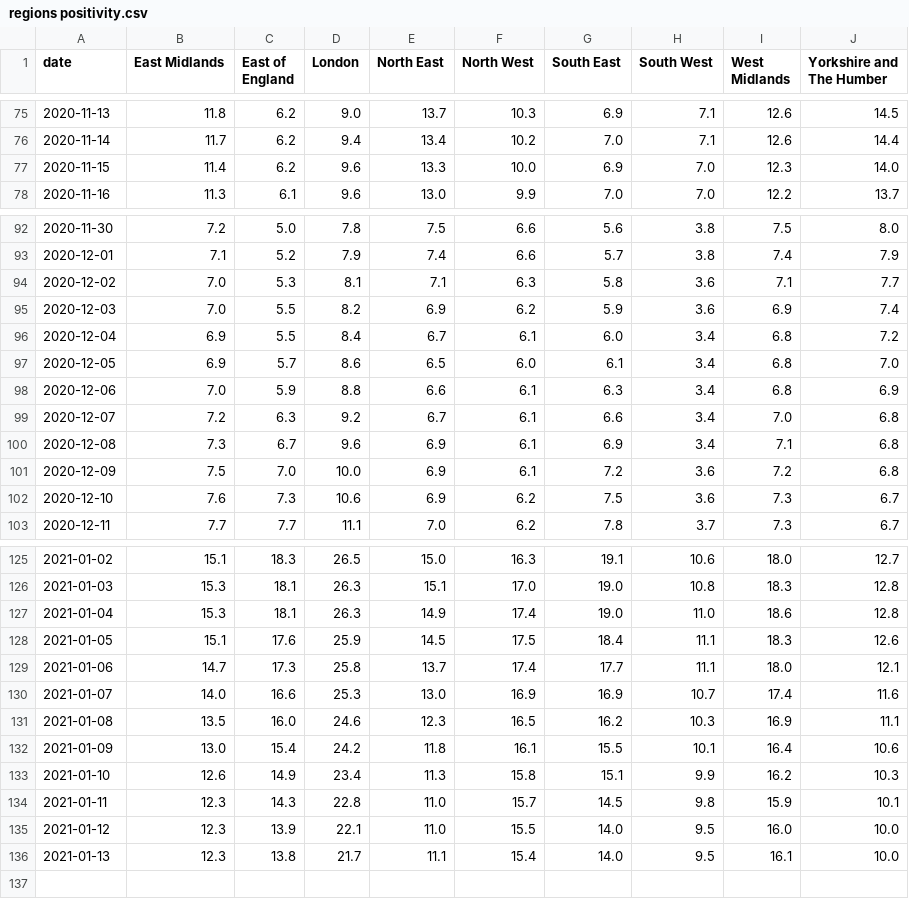
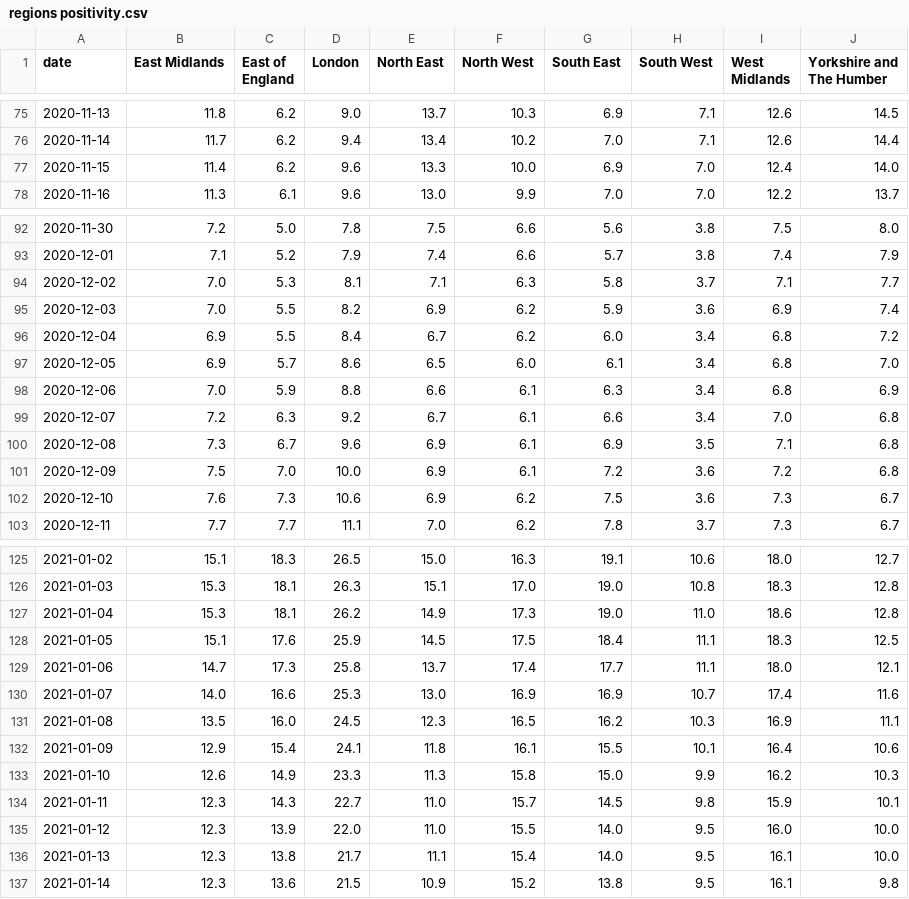
Before and after one commit to simoncook/Spectator, a CSV file: regions positivity.csv, drawn as a sheet; only a part is shown, gaps mark what is left out; the diff covers the shown part only.

Commit message:
Python upload 19/01/2021 16:58:24

```diff
--- a/regions positivity.csv
+++ b/regions positivity.csv
@@ -76,3 +76,3 @@ date,East Midlands,East of England,London,North East,North West,South East,South
 2020-11-14,11.7,6.2,9.4,13.4,10.2,7.0,7.1,12.6,14.4
-2020-11-15,11.4,6.2,9.6,13.3,10.0,6.9,7.0,12.3,14.0
+2020-11-15,11.4,6.2,9.6,13.3,10.0,6.9,7.0,12.4,14.0
 2020-11-16,11.3,6.1,9.6,13.0,9.9,7.0,7.0,12.2,13.7
@@ -93,5 +93,5 @@ date,East Midlands,East of England,London,North East,North West,South East,South
 2020-12-01,7.1,5.2,7.9,7.4,6.6,5.7,3.8,7.4,7.9
-2020-12-02,7.0,5.3,8.1,7.1,6.3,5.8,3.6,7.1,7.7
+2020-12-02,7.0,5.3,8.1,7.1,6.3,5.8,3.7,7.1,7.7
 2020-12-03,7.0,5.5,8.2,6.9,6.2,5.9,3.6,6.9,7.4
-2020-12-04,6.9,5.5,8.4,6.7,6.1,6.0,3.4,6.8,7.2
+2020-12-04,6.9,5.5,8.4,6.7,6.2,6.0,3.4,6.8,7.2
 2020-12-05,6.9,5.7,8.6,6.5,6.0,6.1,3.4,6.8,7.0
@@ -99,3 +99,3 @@ date,East Midlands,East of England,London,North East,North West,South East,South
 2020-12-07,7.2,6.3,9.2,6.7,6.1,6.6,3.4,7.0,6.8
-2020-12-08,7.3,6.7,9.6,6.9,6.1,6.9,3.4,7.1,6.8
+2020-12-08,7.3,6.7,9.6,6.9,6.1,6.9,3.5,7.1,6.8
 2020-12-09,7.5,7.0,10.0,6.9,6.1,7.2,3.6,7.2,6.8
@@ -126,11 +126,12 @@ date,East Midlands,East of England,London,North East,North West,South East,South
 2021-01-03,15.3,18.1,26.3,15.1,17.0,19.0,10.8,18.3,12.8
-2021-01-04,15.3,18.1,26.3,14.9,17.4,19.0,11.0,18.6,12.8
-2021-01-05,15.1,17.6,25.9,14.5,17.5,18.4,11.1,18.3,12.6
+2021-01-04,15.3,18.1,26.2,14.9,17.3,19.0,11.0,18.6,12.8
+2021-01-05,15.1,17.6,25.9,14.5,17.5,18.4,11.1,18.3,12.5
 2021-01-06,14.7,17.3,25.8,13.7,17.4,17.7,11.1,18.0,12.1
 2021-01-07,14.0,16.6,25.3,13.0,16.9,16.9,10.7,17.4,11.6
-2021-01-08,13.5,16.0,24.6,12.3,16.5,16.2,10.3,16.9,11.1
-2021-01-09,13.0,15.4,24.2,11.8,16.1,15.5,10.1,16.4,10.6
-2021-01-10,12.6,14.9,23.4,11.3,15.8,15.1,9.9,16.2,10.3
-2021-01-11,12.3,14.3,22.8,11.0,15.7,14.5,9.8,15.9,10.1
-2021-01-12,12.3,13.9,22.1,11.0,15.5,14.0,9.5,16.0,10.0
+2021-01-08,13.5,16.0,24.5,12.3,16.5,16.2,10.3,16.9,11.1
+2021-01-09,12.9,15.4,24.1,11.8,16.1,15.5,10.1,16.4,10.6
+2021-01-10,12.6,14.9,23.3,11.3,15.8,15.0,9.9,16.2,10.3
+2021-01-11,12.3,14.3,22.7,11.0,15.7,14.5,9.8,15.9,10.1
+2021-01-12,12.3,13.9,22.0,11.0,15.5,14.0,9.5,16.0,10.0
 2021-01-13,12.3,13.8,21.7,11.1,15.4,14.0,9.5,16.1,10.0
+2021-01-14,12.3,13.6,21.5,10.9,15.2,13.8,9.5,16.1,9.8
```
Also changed, not shown: 2 edited cells elsewhere in this file.
